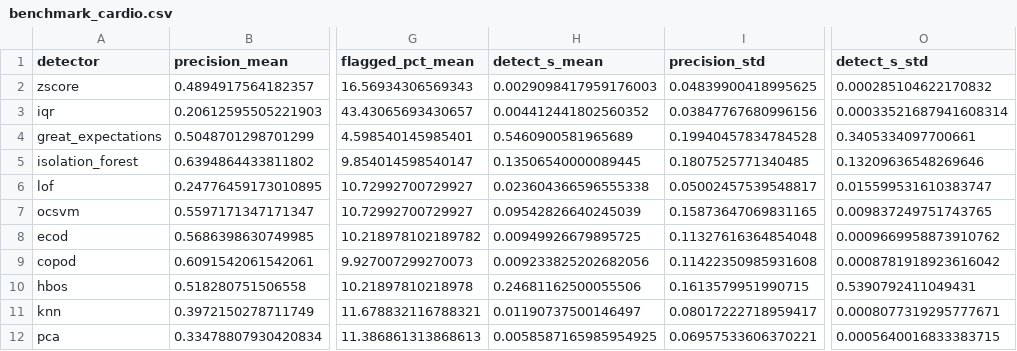
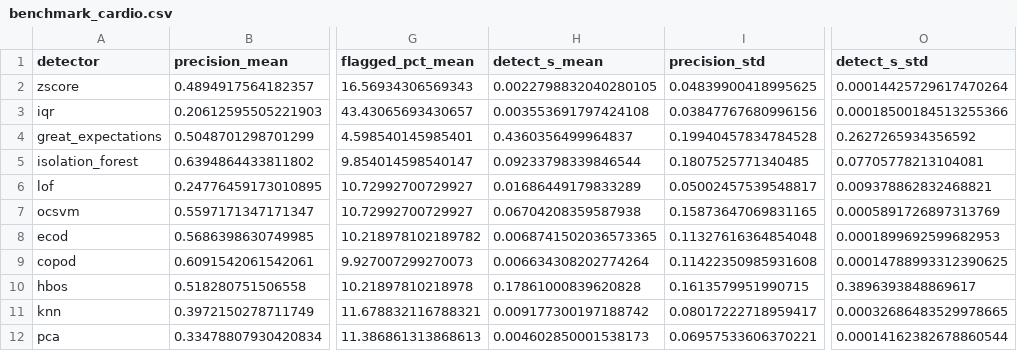
Before and after one commit to theobigand/etl-anomaly-benchmark, a CSV file: verification/evidence/benchmark_cardio.csv, drawn as a sheet; only a part is shown, gaps mark what is left out; the diff names each change by its address in the sheet, - before the commit and + after, or states it on an @@ line.

```diff
--- a/verification/evidence/benchmark_cardio.csv
+++ b/verification/evidence/benchmark_cardio.csv
-H2 (detect_s_mean): 0.0029098417959176003
+H2 (detect_s_mean): 0.0022798832040280105
-O2 (detect_s_std): 0.000285104622170832
+O2 (detect_s_std): 0.00014425729617470264
-H3 (detect_s_mean): 0.004412441802560352
+H3 (detect_s_mean): 0.003553691797424108
-O3 (detect_s_std): 0.00033521687941608314
+O3 (detect_s_std): 0.00018500184513255366
-H4 (detect_s_mean): 0.5460900581965689
+H4 (detect_s_mean): 0.4360356499964837
-O4 (detect_s_std): 0.3405334097700661
+O4 (detect_s_std): 0.2627265934356592
-H5 (detect_s_mean): 0.13506540000089445
+H5 (detect_s_mean): 0.09233798339846544
-O5 (detect_s_std): 0.13209636548269646
+O5 (detect_s_std): 0.07705778213104081
-H6 (detect_s_mean): 0.023604366596555338
+H6 (detect_s_mean): 0.01686449179833289
-O6 (detect_s_std): 0.015599531610383747
+O6 (detect_s_std): 0.009378862832468821
-H7 (detect_s_mean): 0.09542826640245039
+H7 (detect_s_mean): 0.06704208359587938
-O7 (detect_s_std): 0.009837249751743765
+O7 (detect_s_std): 0.0005891726897313769
-H8 (detect_s_mean): 0.00949926679895725
+H8 (detect_s_mean): 0.0068741502036573365
-O8 (detect_s_std): 0.0009669958873910762
+O8 (detect_s_std): 0.0001899692599682953
-H9 (detect_s_mean): 0.009233825202682056
+H9 (detect_s_mean): 0.006634308202774264
-O9 (detect_s_std): 0.0008781918923616042
+O9 (detect_s_std): 0.00014788993312390625
-H10 (detect_s_mean): 0.24681162500055506
+H10 (detect_s_mean): 0.17861000839620828
-O10 (detect_s_std): 0.5390792411049431
+O10 (detect_s_std): 0.3896393848869617
-H11 (detect_s_mean): 0.01190737500146497
+H11 (detect_s_mean): 0.009177300197188742
-O11 (detect_s_std): 0.0008077319295777671
+O11 (detect_s_std): 0.00032686483529978665
-H12 (detect_s_mean): 0.0058587165985954925
+H12 (detect_s_mean): 0.004602850001538173
-O12 (detect_s_std): 0.0005640016833383715
+O12 (detect_s_std): 0.00014162382678860544
```
Also changed, not shown: verification/evidence/benchmark_water_quality.csv, verification/evidence/fixed_benchmark_cardio.csv, 31 other files.
